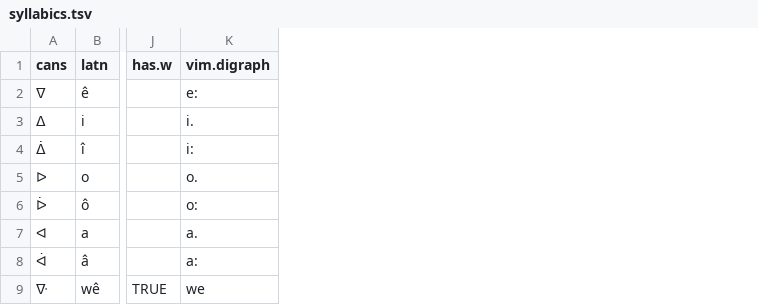
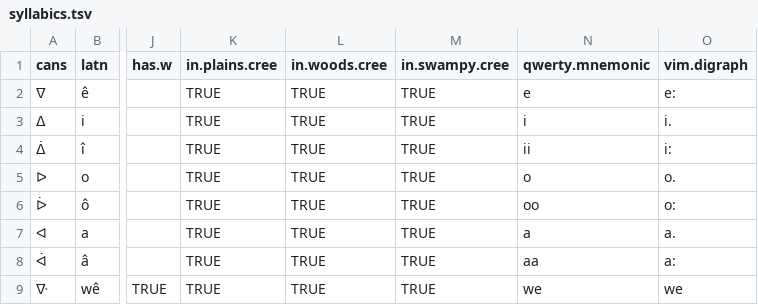
Before and after one commit to UAlbertaALTLab/nehiyawewin-syllabics, a TSV file: syllabics.tsv, drawn as a sheet; only a part is shown, gaps mark what is left out; the diff names each change by its address in the sheet, - before the commit and + after, or states it on an @@ line.

Commit message:
Add a few fields; make way for Woods Cree

```diff
--- a/syllabics.tsv
+++ b/syllabics.tsv
+column K (in.plains.cree), rows 2-9: all TRUE
+column L (in.woods.cree), rows 2-9: all TRUE
+column M (in.swampy.cree), rows 2-9: all TRUE
+column N (qwerty.mnemonic), rows 2-9: e | i | ii | o | oo | a | aa | we
```
Also changed, not shown: 1 other file.
